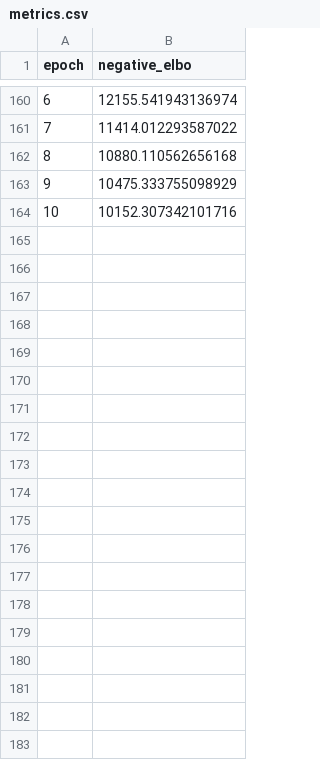
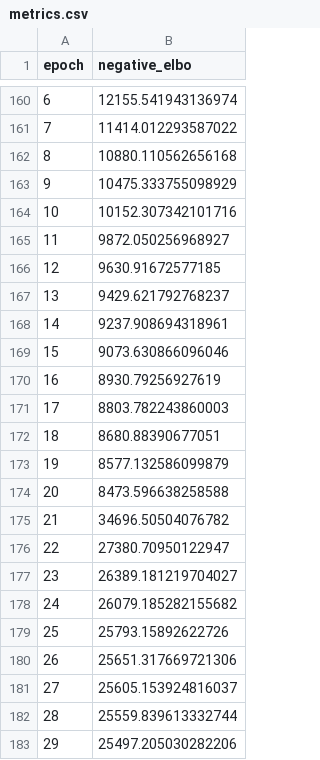
Before and after one commit to babhrujoshi/GNN_Isometries, a CSV file: trained_GNN/MNIST_unenforced_v2/metrics.csv, drawn as a sheet; only a part is shown, gaps mark what is left out; the diff covers the shown part only; the diff names each change by its address in the sheet, - before the commit and + after, or states it on an @@ line.

Commit message:
trained and changed gitignore

```diff
--- a/trained_GNN/MNIST_unenforced_v2/metrics.csv
+++ b/trained_GNN/MNIST_unenforced_v2/metrics.csv
+row 165: 11 | 9872.050256968927
+row 166: 12 | 9630.91672577185
+row 167: 13 | 9429.621792768237
+row 168: 14 | 9237.908694318961
+row 169: 15 | 9073.630866096046
+row 170: 16 | 8930.79256927619
+row 171: 17 | 8803.782243860003
+row 172: 18 | 8680.88390677051
+row 173: 19 | 8577.132586099879
+row 174: 20 | 8473.596638258588
+row 175: 21 | 34696.50504076782
+row 176: 22 | 27380.70950122947
+row 177: 23 | 26389.181219704027
+row 178: 24 | 26079.185282155682
+row 179: 25 | 25793.15892622726
+row 180: 26 | 25651.317669721306
+row 181: 27 | 25605.153924816037
+row 182: 28 | 25559.839613332744
+row 183: 29 | 25497.205030282206
```
Also changed, not shown: 81 added rows elsewhere in this file, 30 other files.
